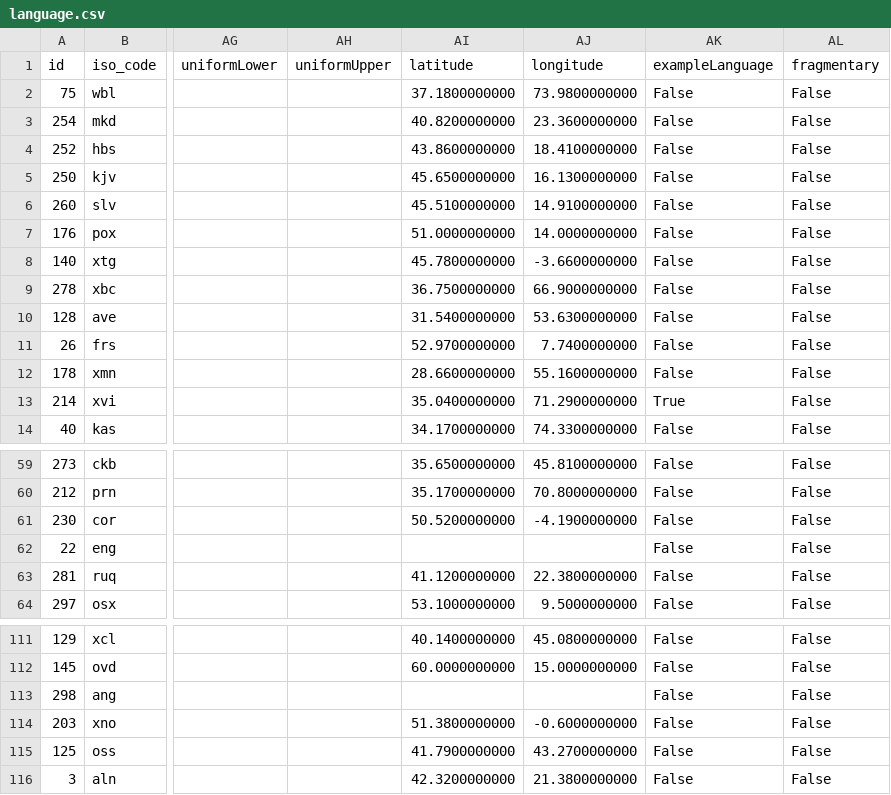
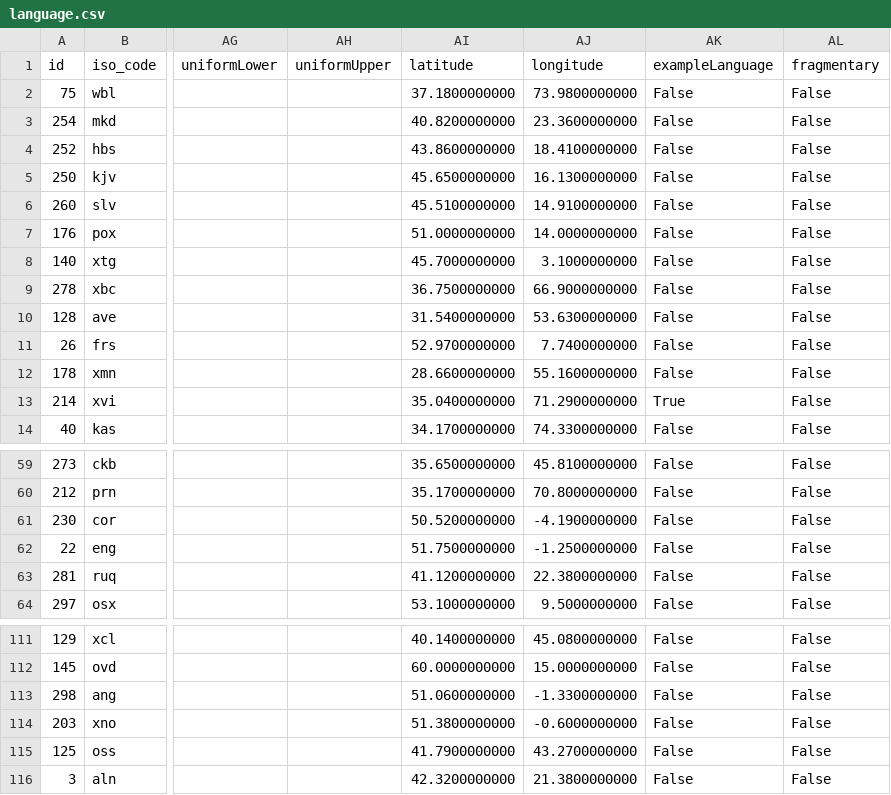
Before and after one commit to lexibank/iecor, a CSV file: raw/language.csv, drawn as a sheet; only a part is shown, gaps mark what is left out; the diff names each change by its address in the sheet, - before the commit and + after, or states it on an @@ line.

```diff
--- a/raw/language.csv
+++ b/raw/language.csv
-AI8 (latitude): 45.7800000000
+AI8 (latitude): 45.7000000000
-AJ8 (longitude): -3.6600000000
+AJ8 (longitude): 3.1000000000
-AI62 (latitude): (empty)
+AI62 (latitude): 51.7500000000
-AJ62 (longitude): (empty)
+AJ62 (longitude): -1.2500000000
-AI113 (latitude): (empty)
+AI113 (latitude): 51.0600000000
-AJ113 (longitude): (empty)
+AJ113 (longitude): -1.3300000000
```
Also changed, not shown: cldf/languages.csv, 1 other file.
